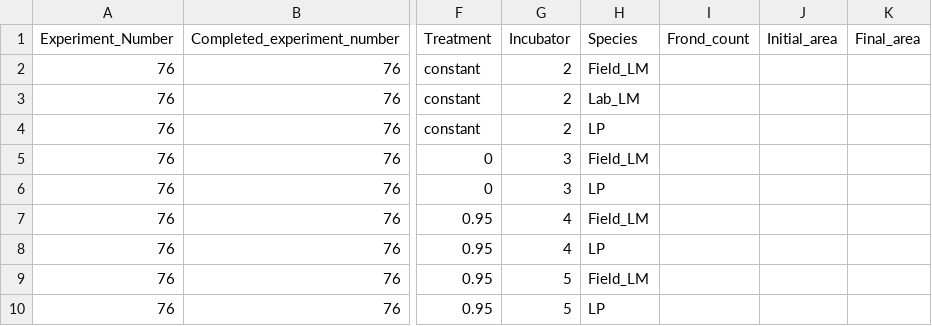
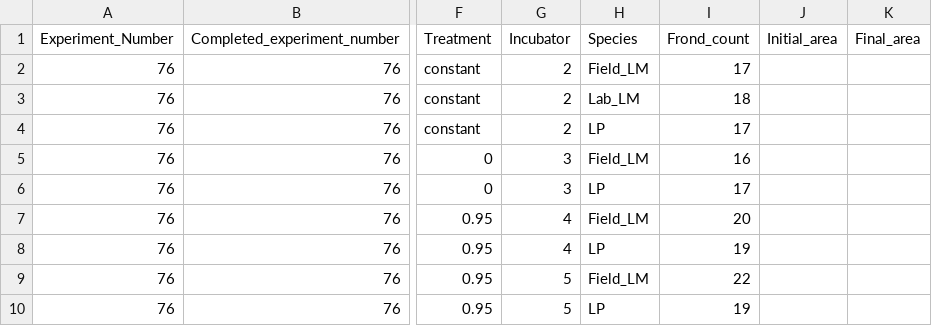
Before and after one commit to Cuddington-Lab/thermal-experiments, a CSV file: metafile_autocorrelation_2022-2023.csv, drawn as a sheet; only a part is shown, gaps mark what is left out; the diff names each change by its address in the sheet, - before the commit and + after, or states it on an @@ line.

Commit message:
Update metafile_autocorrelation_2022-2023.csv
exp76 frond counts

```diff
--- a/metafile_autocorrelation_2022-2023.csv
+++ b/metafile_autocorrelation_2022-2023.csv
-I2 (Frond_count): (empty)
+I2 (Frond_count): 17
-I3 (Frond_count): (empty)
+I3 (Frond_count): 18
-I4 (Frond_count): (empty)
+I4 (Frond_count): 17
-I5 (Frond_count): (empty)
+I5 (Frond_count): 16
-I6 (Frond_count): (empty)
+I6 (Frond_count): 17
-I7 (Frond_count): (empty)
+I7 (Frond_count): 20
-I8 (Frond_count): (empty)
+I8 (Frond_count): 19
-I9 (Frond_count): (empty)
+I9 (Frond_count): 22
-I10 (Frond_count): (empty)
+I10 (Frond_count): 19
```
